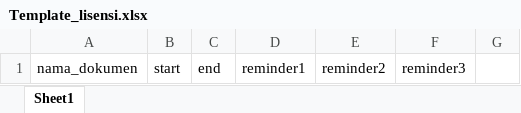
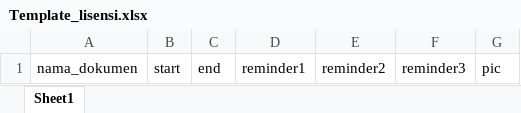
Before and after one commit to hildakhoirotul/ReminderLisensi, an Excel workbook: storage/app/public/Download/Template_lisensi.xlsx, sheet Sheet1, drawn as a sheet; values as stored, in another font and other column widths than the file's, no borders; table styles not drawn; the diff names each change by its address in the sheet, - before the commit and + after, or states it on an @@ line.

Commit message:
add pic column

```diff
--- a/storage/app/public/Download/Template_lisensi.xlsx (sheet Sheet1)
+++ b/storage/app/public/Download/Template_lisensi.xlsx (sheet Sheet1)
-G1: (empty)
+G1: pic
```
Also changed, not shown: 10 other files.
